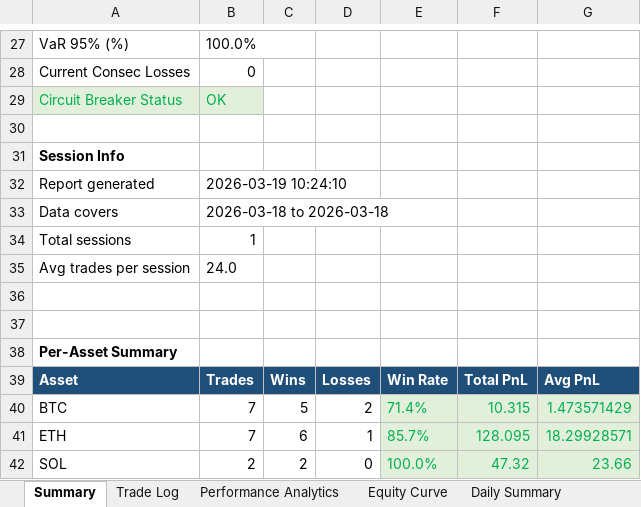
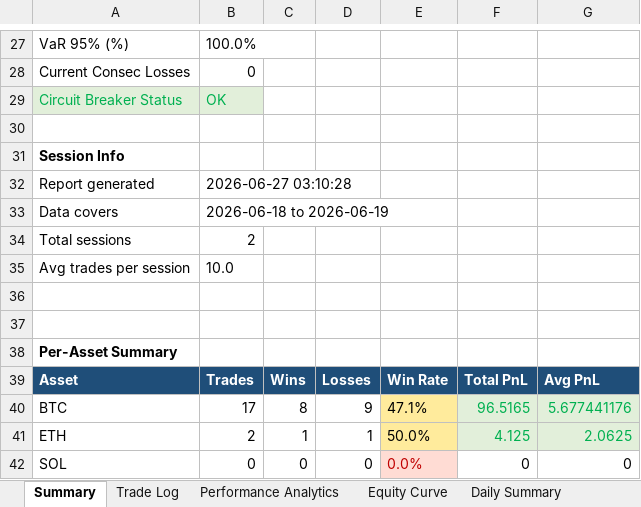
Before and after one commit to jgutw/Kalshi-0000, an Excel workbook: kalshi_report.xlsx, sheet Summary, drawn as a sheet; only a part is shown, gaps mark what is left out; values as stored, in another font and other column widths than the file's, no borders; the diff covers the shown part only; the diff names each change by its address in the sheet, - before the commit and + after, or states it on an @@ line.

```diff
--- a/kalshi_report.xlsx (sheet Summary)
+++ b/kalshi_report.xlsx (sheet Summary)
-B32: 2026-03-19 10:24:10
+B32: 2026-06-27 03:10:28
-B33: 2026-03-18 to 2026-03-18
+B33: 2026-06-18 to 2026-06-19
-B34: 1
+B34: 2
-B35: 24.0
+B35: 10.0
-B40: 7
+B40: 17
-C40: 5
+C40: 8
-D40: 2
+D40: 9
-E40: 71.4%
+E40: 47.1%
@@ E40:E41 fill: #E2EFDA → #FFEB9C, text colour: #00B050 → black @@
-F40: 10.315
+F40: 96.5165
-G40: 1.473571429
+G40: 5.677441176
-B41: 7
+B41: 2
-C41: 6
+C41: 1
-E41: 85.7%
+E41: 50.0%
-F41: 128.095
+F41: 4.125
-G41: 18.29928571
+G41: 2.0625
-B42: 2
+B42: 0
-C42: 2
+C42: 0
-E42: 100.0%
+E42: 0.0%
@@ E42 fill: #E2EFDA → #FFDCD4, text colour: #00B050 → #C00000 @@
-F42: 47.32
+F42: 0
@@ F42:G42 text colour: #00B050 → black, fill: #E2EFDA → none @@
-G42: 23.66
+G42: 0
```
Also changed, not shown: 25 edited cells and cell formats elsewhere in this sheet, sheet Trade Log, sheet Equity Curve, sheet Performance Analytics, sheet Risk Dashboard, sheet WAIT Analysis, sheet Daily Summary, charts or pictures, reports/kalshi_rounds.xlsx, 44 other files.
